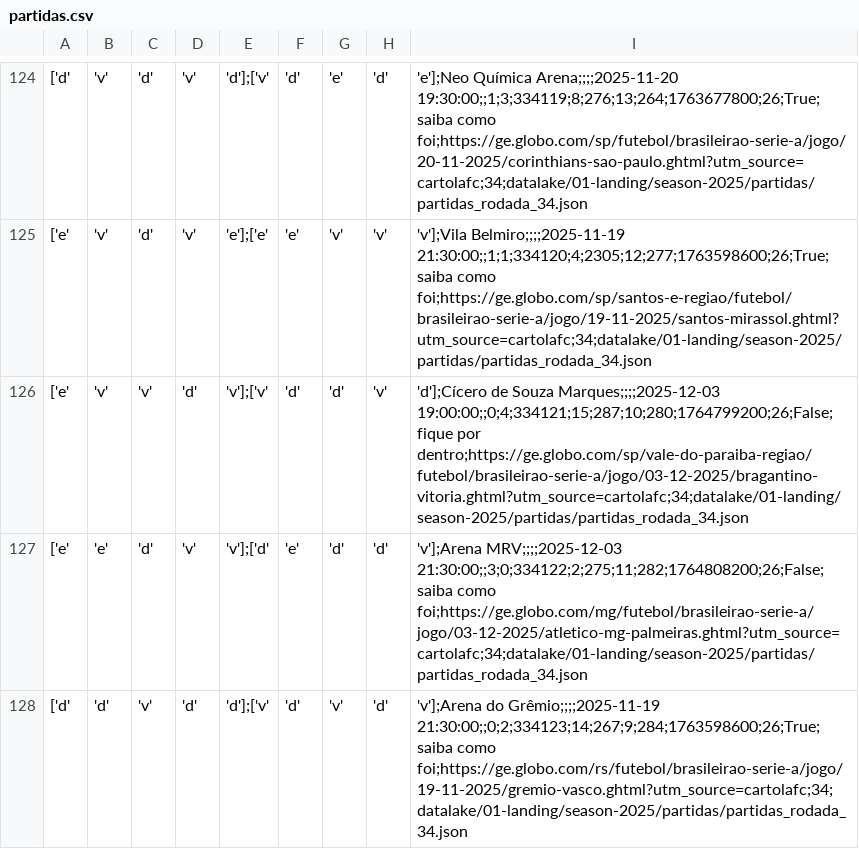
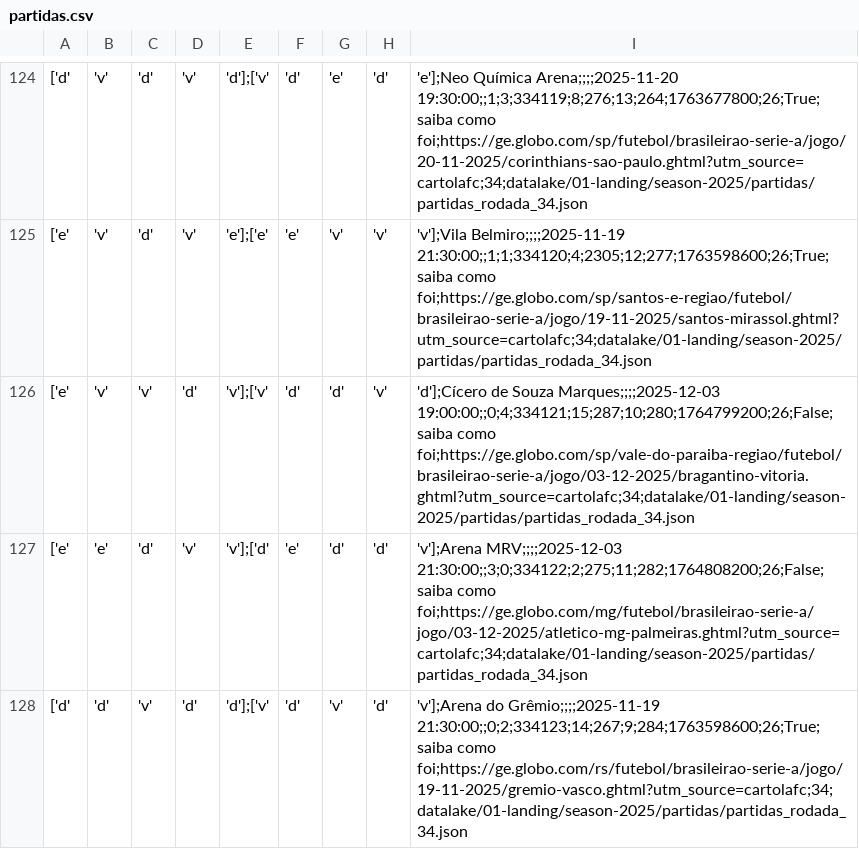
Before and after one commit to adntayer/cartola_datalake, a CSV file: datalake/02-bronze/season-2025/partidas/partidas.csv, drawn as a sheet; only a part is shown, gaps mark what is left out; the diff names each change by its address in the sheet, - before the commit and + after, or states it on an @@ line.

Commit message:
📡 [data landing-to-bronze partidas]: automatic update data Fri Dec 12 19:30:47 UTC 2025

```diff
--- a/datalake/02-bronze/season-2025/partidas/partidas.csv
+++ b/datalake/02-bronze/season-2025/partidas/partidas.csv
-I126: …Souza Marques;;;;2025-12-03 19:00:00;;0;4;334121;15;287;10;280;1764799200;26;False;fique por dentro;https://ge.globo.com/sp/vale-do-paraiba-regiao/futebol/brasileirao-serie-a/jogo/03-12-2025/bragantino-vitoria.ghtml?utm_source=cartolafc;34;datalake/01-landing/season-2025/partidas/partidas_rodada_34.json
+I126: …Souza Marques;;;;2025-12-03 19:00:00;;0;4;334121;15;287;10;280;1764799200;26;False;saiba como foi;https://ge.globo.com/sp/vale-do-paraiba-regiao/futebol/brasileirao-serie-a/jogo/03-12-2025/bragantino-vitoria.ghtml?utm_source=cartolafc;34;datalake/01-landing/season-2025/partidas/partidas_rodada_34.json
```
